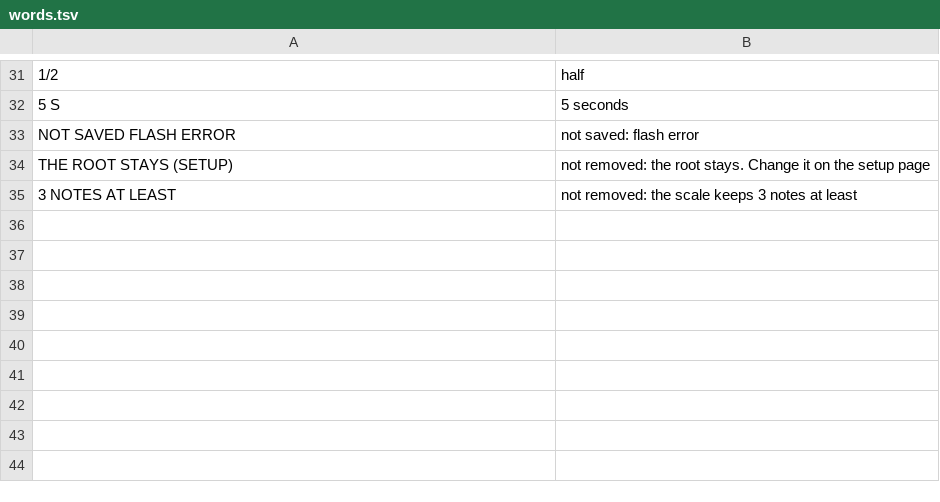
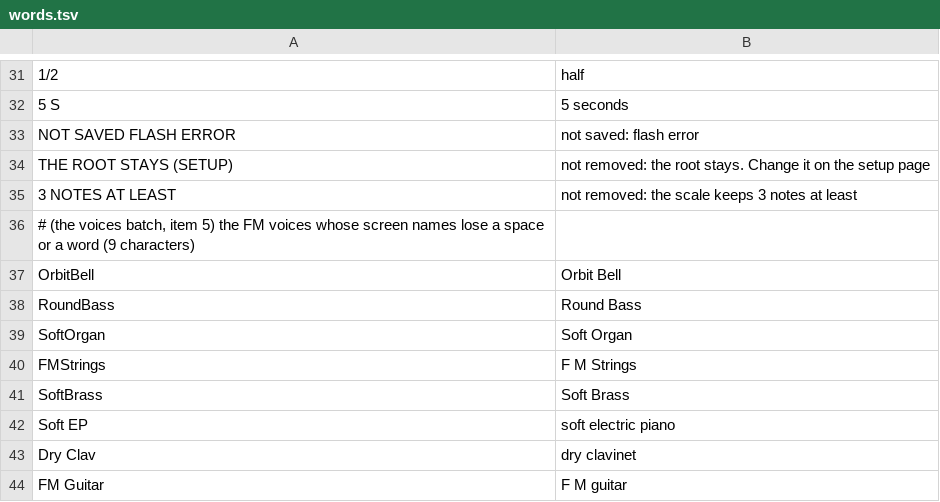
Before and after one commit to FartyPants/fm1-nachtfahrt, a TSV file: firmware/words.tsv, drawn as a sheet; only a part is shown, gaps mark what is left out; the diff names each change by its address in the sheet, - before the commit and + after, or states it on an @@ line.

```diff
--- a/firmware/words.tsv
+++ b/firmware/words.tsv
+row 36: # (the voices batch, item 5) the FM voices whose screen names lose a space or a word (9 characters)
+row 37: OrbitBell | Orbit Bell
+row 38: RoundBass | Round Bass
+row 39: SoftOrgan | Soft Organ
+row 40: FMStrings | F M Strings
+row 41: SoftBrass | Soft Brass
+row 42: Soft EP | soft electric piano
+row 43: Dry Clav | dry clavinet
+row 44: FM Guitar | F M guitar
```
Also changed, not shown: 5 other files.
